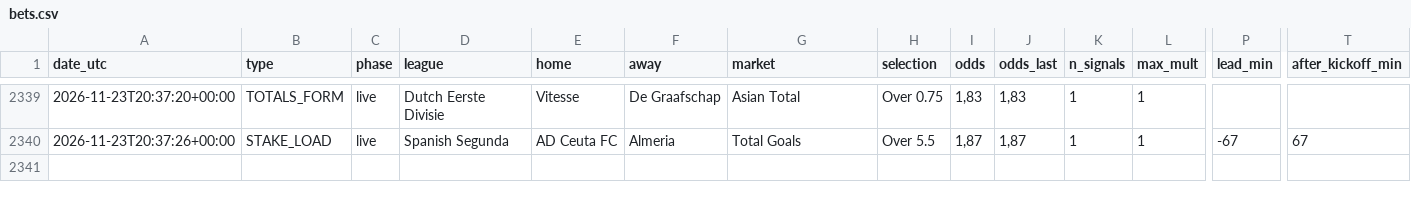
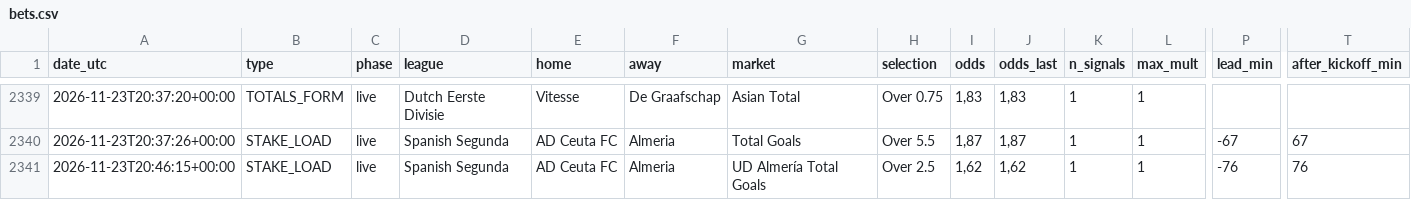
Before and after one commit to nunovinhas-creator/goal-roi, a CSV file: docs/bets.csv, drawn as a sheet; only a part is shown, gaps mark what is left out; rows hold the shown columns only; the diff names each change by its address in the sheet, - before the commit and + after, or states it on an @@ line.

```diff
--- a/docs/bets.csv
+++ b/docs/bets.csv
+row 2341: 2026-11-23T20:46:15+00:00 | STAKE_LOAD | live | Spanish Segunda | AD Ceuta FC | Almeria | UD Almería Total Goals | Over 2.5 | 1,62 | 1,62 | 1 | 1 | -76 | 76
```
Also changed, not shown: 5 other files.
